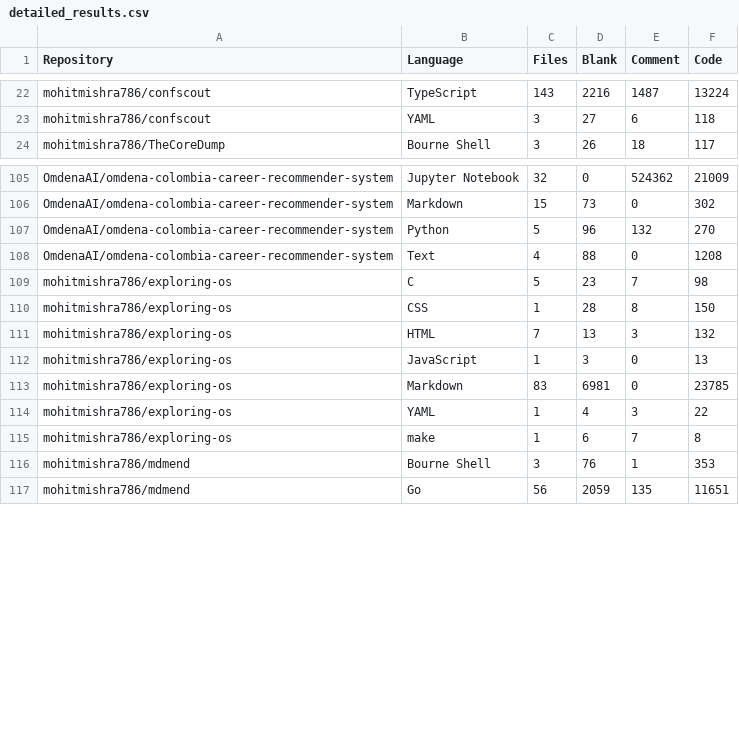
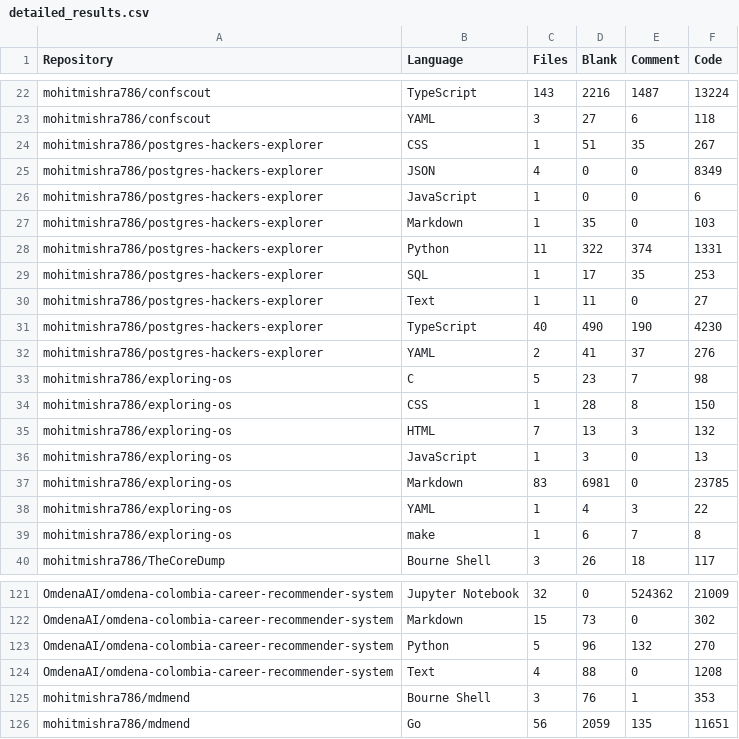
Before and after one commit to mohitmishra786/mohitmishra786, a CSV file: loc_results/detailed_results.csv, drawn as a sheet; only a part is shown, gaps mark what is left out; the diff covers the shown part only.

```diff
--- a/loc_results/detailed_results.csv
+++ b/loc_results/detailed_results.csv
@@ -23,2 +23,18 @@ mohitmishra786/confscout,TypeScript,143,2216,1487,13224
 mohitmishra786/confscout,YAML,3,27,6,118
+mohitmishra786/postgres-hackers-explorer,CSS,1,51,35,267
+mohitmishra786/postgres-hackers-explorer,JSON,4,0,0,8349
+mohitmishra786/postgres-hackers-explorer,JavaScript,1,0,0,6
+mohitmishra786/postgres-hackers-explorer,Markdown,1,35,0,103
+mohitmishra786/postgres-hackers-explorer,Python,11,322,374,1331
+mohitmishra786/postgres-hackers-explorer,SQL,1,17,35,253
+mohitmishra786/postgres-hackers-explorer,Text,1,11,0,27
+mohitmishra786/postgres-hackers-explorer,TypeScript,40,490,190,4230
+mohitmishra786/postgres-hackers-explorer,YAML,2,41,37,276
+mohitmishra786/exploring-os,C,5,23,7,98
+mohitmishra786/exploring-os,CSS,1,28,8,150
+mohitmishra786/exploring-os,HTML,7,13,3,132
+mohitmishra786/exploring-os,JavaScript,1,3,0,13
+mohitmishra786/exploring-os,Markdown,83,6981,0,23785
+mohitmishra786/exploring-os,YAML,1,4,3,22
+mohitmishra786/exploring-os,make,1,6,7,8
 mohitmishra786/TheCoreDump,Bourne Shell,3,26,18,117
@@ -108,9 +124,2 @@ OmdenaAI/omdena-colombia-career-recommender-system,Python,5,96,132,270
 OmdenaAI/omdena-colombia-career-recommender-system,Text,4,88,0,1208
-mohitmishra786/exploring-os,C,5,23,7,98
-mohitmishra786/exploring-os,CSS,1,28,8,150
-mohitmishra786/exploring-os,HTML,7,13,3,132
-mohitmishra786/exploring-os,JavaScript,1,3,0,13
-mohitmishra786/exploring-os,Markdown,83,6981,0,23785
-mohitmishra786/exploring-os,YAML,1,4,3,22
-mohitmishra786/exploring-os,make,1,6,7,8
 mohitmishra786/mdmend,Bourne Shell,3,76,1,353
```
Also changed, not shown: 1 edited cell elsewhere in this file, loc_results/language_summary.csv, loc_results/repo_summary.csv, 4 other files.
